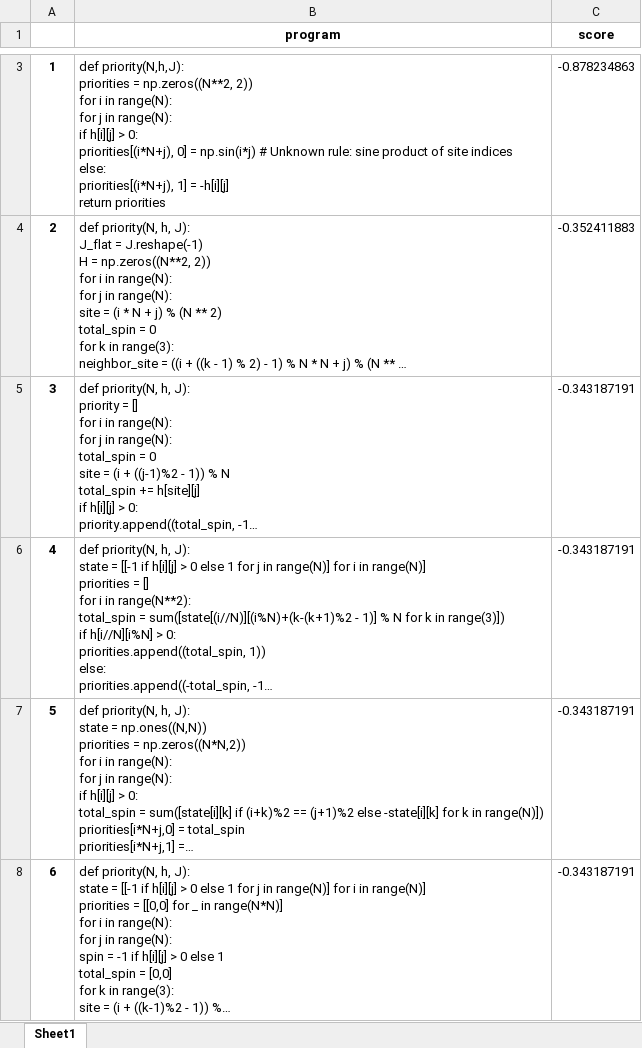
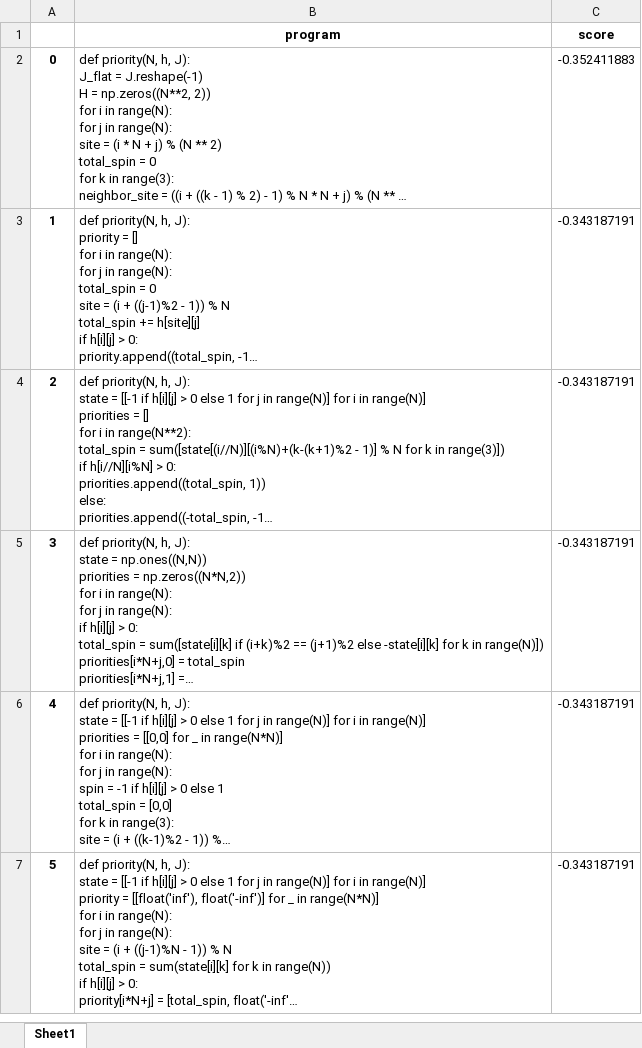
Before and after one commit to elaine-lam/funsearch_isingmodel, an Excel workbook: generatedCode/07-11code.xlsx, sheet Sheet1, drawn as a sheet; only a part is shown, gaps mark what is left out; the shorter side is filled out with more unchanged rows; long unchanged cells end in …; values as stored, in another font and other column widths than the file's, no borders; removed rows and columns are numbered as before the commit, all else as after; ↵ is a line break in a cell; the diff covers the shown part only; the diff names each change by its address in the sheet, - before the commit and + after, or states it on an @@ line.

```diff
--- a/generatedCode/07-11code.xlsx (sheet Sheet1)
+++ b/generatedCode/07-11code.xlsx (sheet Sheet1)
-row 3: 1 | def priority(N,h,J): ↵ priorities = np.zeros((N**2, 2)) ↵ for i in range(N): ↵ for j in range(N): ↵ if h[i][j] > 0: ↵ priorities[(i*N+j), 0] = np.sin(i*j) # Unknown rule: sine product of site indices ↵ else: ↵ priorities[(i*N+j), 1] = -h[i][j] ↵ return priorities | -0.878234863
@@ column A renumbered between rows 2 and 613 @@
```
Also changed, not shown: 2 added rows and 1 removed row elsewhere in this sheet, 4 other files.
